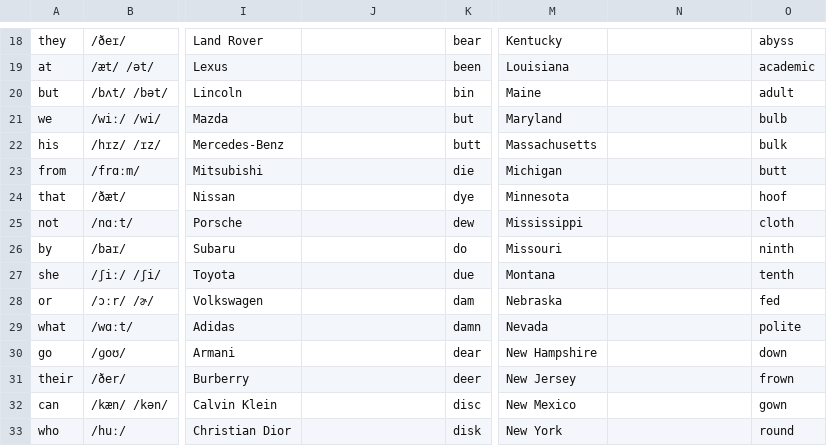
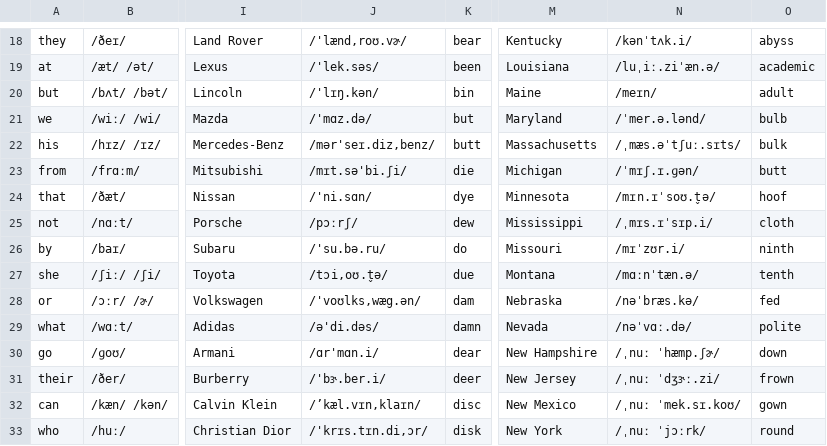
Before and after one commit to Hunter-Plus/AmericanAccentTrainerWithGoogle, a CSV file: vocabulary/Words.csv, drawn as a sheet; only a part is shown, gaps mark what is left out; the diff covers the shown part only; the diff names each change by its address in the sheet, - before the commit and + after, or states it on an @@ line.

```diff
--- a/vocabulary/Words.csv
+++ b/vocabulary/Words.csv
-J18: (empty)
+J18: /'lænd,roʊ.vɚ/
-N18: (empty)
+N18: /kənˈtʌk.i/
-J19: (empty)
+J19: /'lek.səs/
-N19: (empty)
+N19: /luˌiː.ziˈæn.ə/
-J20: (empty)
+J20: /'lɪŋ.kən/
-N20: (empty)
+N20: /meɪn/
-J21: (empty)
+J21: /'mɑz.də/
-N21: (empty)
+N21: /ˈmer.ə.lənd/
-J22: (empty)
+J22: /mər'seɪ.diz,benz/
-N22: (empty)
+N22: /ˌmæs.əˈtʃuː.sɪts/
-J23: (empty)
+J23: /mɪt.sə'bi.ʃi/
-N23: (empty)
+N23: /ˈmɪʃ.ɪ.ɡən/
-J24: (empty)
+J24: /'ni.sɑn/
-N24: (empty)
+N24: /mɪn.ɪˈsoʊ.t̬ə/
-J25: (empty)
+J25: /pɔːrʃ/
-N25: (empty)
+N25: /ˌmɪs.ɪˈsɪp.i/
-J26: (empty)
+J26: /'su.bə.ru/
-N26: (empty)
+N26: /mɪˈzʊr.i/
-J27: (empty)
+J27: /tɔi,oʊ.t̬ə/
-N27: (empty)
+N27: /mɑːnˈtæn.ə/
-J28: (empty)
+J28: /'voʊlks,wæg.ən/
-N28: (empty)
+N28: /nəˈbræs.kə/
-J29: (empty)
+J29: /ə'di.dəs/
-N29: (empty)
+N29: /nəˈvɑː.də/
-J30: (empty)
+J30: /ɑr'mɑn.i/
-N30: (empty)
+N30: /ˌnuː ˈhæmp.ʃɚ/
-J31: (empty)
+J31: /'bɝ.ber.i/
-N31: (empty)
+N31: /ˌnuː ˈdʒɝː.zi/
-J32: (empty)
+J32: /’kæl.vɪn,klaɪn/
-N32: (empty)
+N32: /ˌnuː ˈmek.sɪ.koʊ/
-J33: (empty)
+J33: /'krɪs.tɪn.di,ɔr/
-N33: (empty)
+N33: /ˌnuː ˈjɔːrk/
```
Also changed, not shown: 119 edited cells elsewhere in this file.
